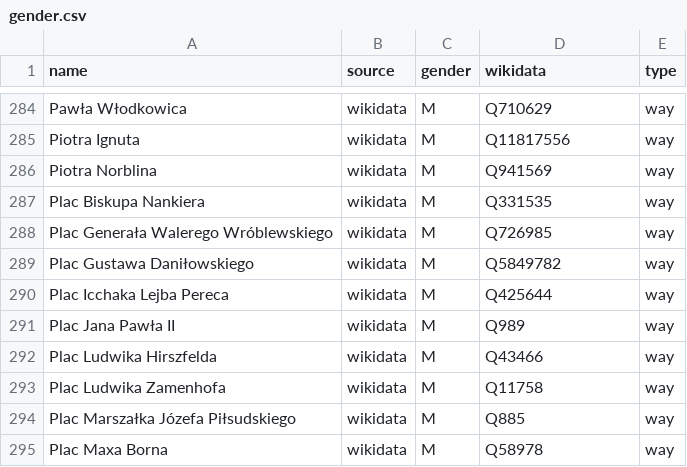
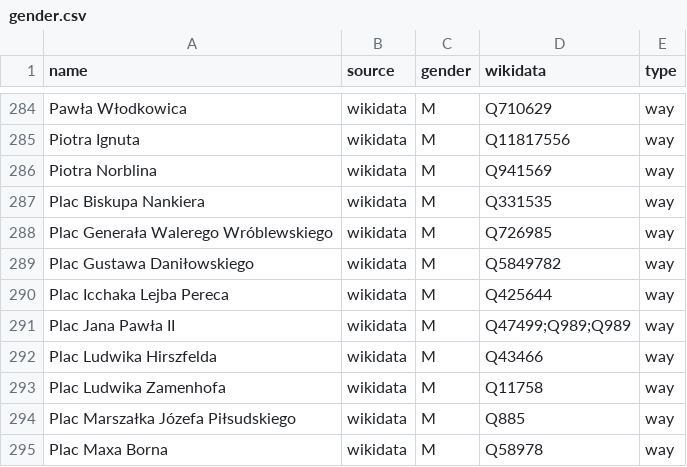
Before and after one commit to EqualStreetNames/equalstreetnames-wroclaw, a CSV file: data/gender.csv, drawn as a sheet; only a part is shown, gaps mark what is left out.

```diff
--- a/data/gender.csv
+++ b/data/gender.csv
@@ -290,3 +290,3 @@ name,source,gender,wikidata,type
 "Plac Icchaka Lejba Pereca",wikidata,M,Q425644,way
-"Plac Jana Pawła II",wikidata,M,Q989,way
+"Plac Jana Pawła II",wikidata,M,Q47499;Q989;Q989,way
 "Plac Ludwika Hirszfelda",wikidata,M,Q43466,way
```
Also changed, not shown: data/other.csv, 3 other files.
